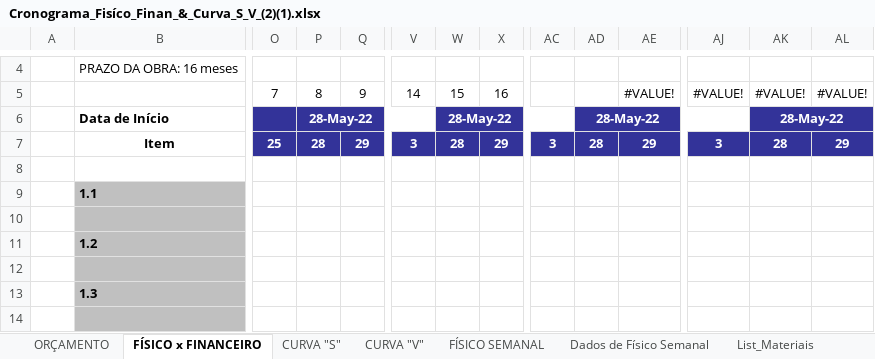
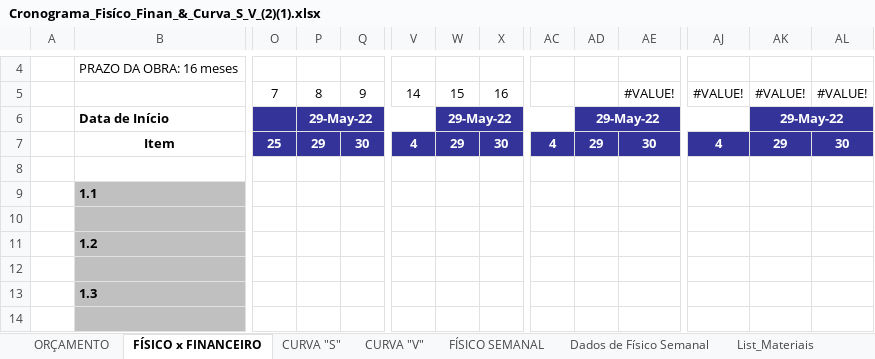
Before and after one commit to EdgardSancosta/Cronograma_Fisico_Financeiro, an Excel workbook: Cronograma_Fisíco_Finan_&_Curva_S_V_(2)(1).xlsx, sheet FÍSICO x FINANCEIRO, drawn as a sheet; only a part is shown, gaps mark what is left out; values as stored, in another font and other column widths than the file's, no borders; charts and pictures and conditional formats not drawn; removed rows and columns are numbered as before the commit, all else as after; rows hold the shown columns only; the diff names each change by its address in the sheet, - before the commit and + after, or states it on an @@ line.

Commit message:
Update Cronograma_Fisíco_Finan_&_Curva_S_V_(2)(1).xlsx

```diff
--- a/Cronograma_Fisíco_Finan_&_Curva_S_V_(2)(1).xlsx (sheet FÍSICO x FINANCEIRO)
+++ b/Cronograma_Fisíco_Finan_&_Curva_S_V_(2)(1).xlsx (sheet FÍSICO x FINANCEIRO)
-P6: 28-May-22
+P6: 29-May-22
-W6: 28-May-22
+W6: 29-May-22
-AD6: 28-May-22
+AD6: 29-May-22
-AK6: 28-May-22
+AK6: 29-May-22
-row 7:  | Item | 25 | 28 | 29 | 3 | 28 | 29 | 3 | 28 | 29 | 3 | 28 | 29
+row 7:  | Item | 25 | 29 | 30 | 4 | 29 | 30 | 4 | 29 | 30 | 4 | 29 | 30
```
Also changed, not shown: sheet CUST_Diário_M_Obra, sheet CURVA "V", sheet CURVA "S", sheet CUST_Geral_M_OBRA, formulas that keep their value, charts or pictures.
